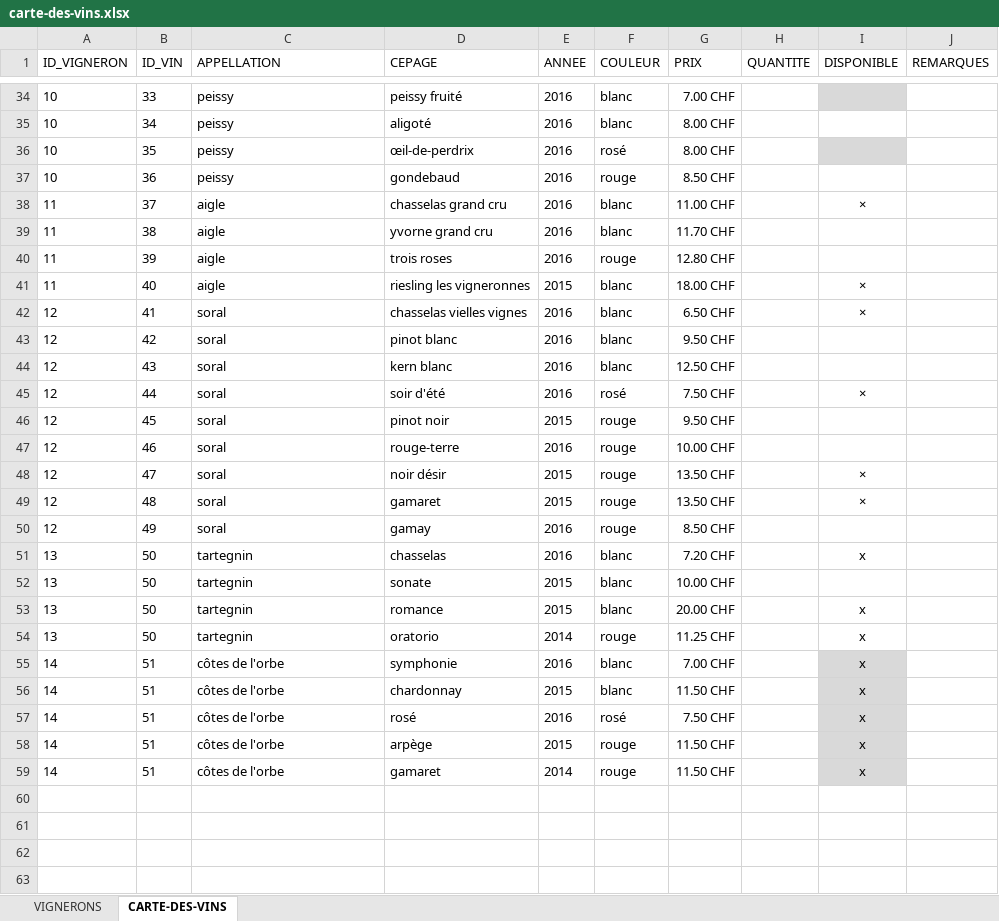
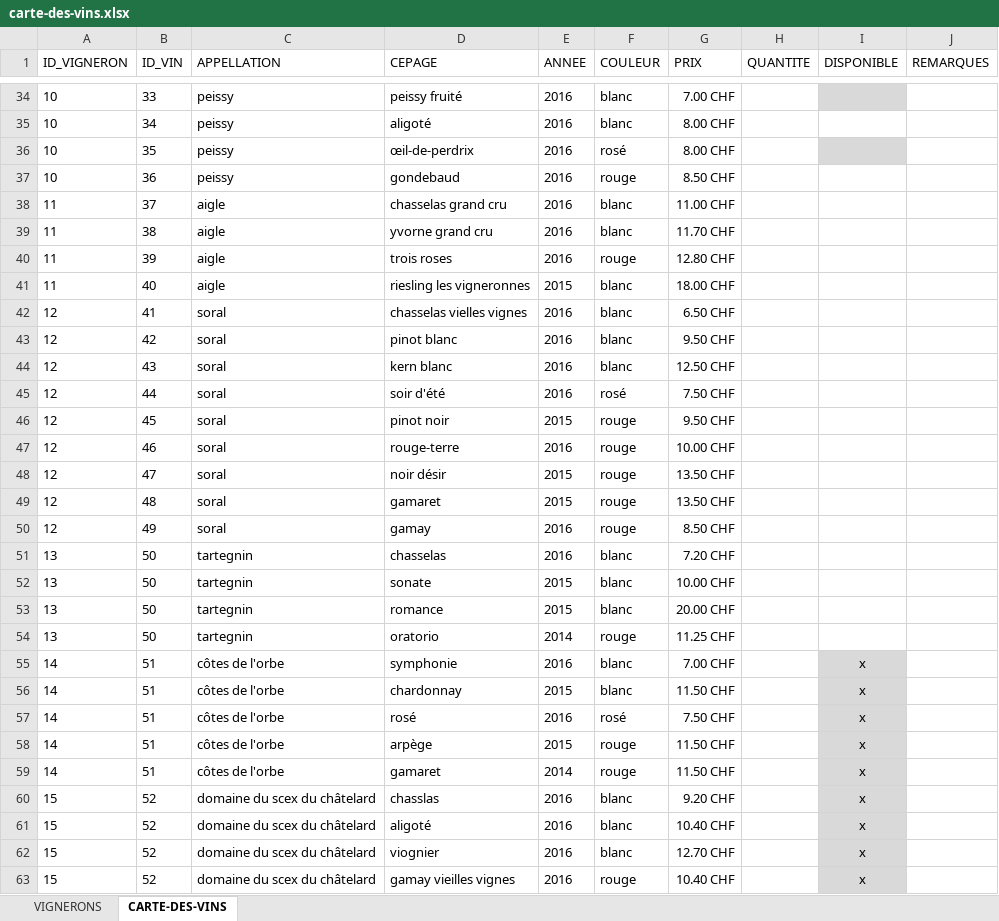
Before and after one commit to deuxfoiscinq/deuxfoiscinq, an Excel workbook: la-cave-de-deuxfoiscinq/carte-des-vins.xlsx, sheet CARTE-DES-VINS, drawn as a sheet; only a part is shown, gaps mark what is left out; values as stored, in another font and other column widths than the file's, no borders; table styles not drawn; the diff covers the shown part only; the diff names each change by its address in the sheet, - before the commit and + after, or states it on an @@ line.

Commit message:
blog02.jc
la cave modif

```diff
--- a/la-cave-de-deuxfoiscinq/carte-des-vins.xlsx (sheet CARTE-DES-VINS)
+++ b/la-cave-de-deuxfoiscinq/carte-des-vins.xlsx (sheet CARTE-DES-VINS)
-I38 (DISPONIBLE): ×
+I38 (DISPONIBLE): (empty)
-I41:I42 (DISPONIBLE): ×
+I41:I42 (DISPONIBLE): (empty)
-I45 (DISPONIBLE): ×
+I45 (DISPONIBLE): (empty)
-I48:I49 (DISPONIBLE): ×
+I48:I49 (DISPONIBLE): (empty)
-I51 (DISPONIBLE): x
+I51 (DISPONIBLE): (empty)
-I53:I54 (DISPONIBLE): x
+I53:I54 (DISPONIBLE): (empty)
+row 60: 15 | 52 | domaine du scex du châtelard | chasslas | 2016 | blanc | 9.20 CHF |  | x
+row 61: 15 | 52 | domaine du scex du châtelard | aligoté | 2016 | blanc | 10.40 CHF |  | x
+row 62: 15 | 52 | domaine du scex du châtelard | viognier | 2016 | blanc | 12.70 CHF |  | x
+row 63: 15 | 52 | domaine du scex du châtelard | gamay vieilles vignes | 2016 | rouge | 10.40 CHF |  | x
```
Also changed, not shown: 16 edited cells elsewhere in this sheet, sheet VIGNERONS, 1 other file.
